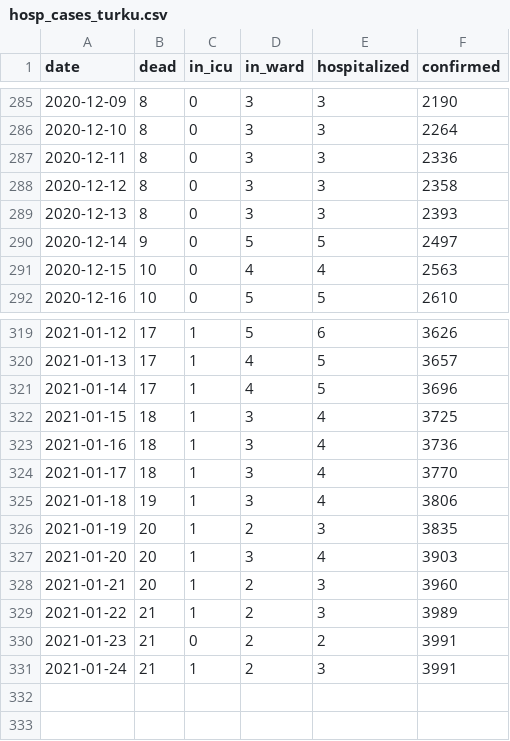
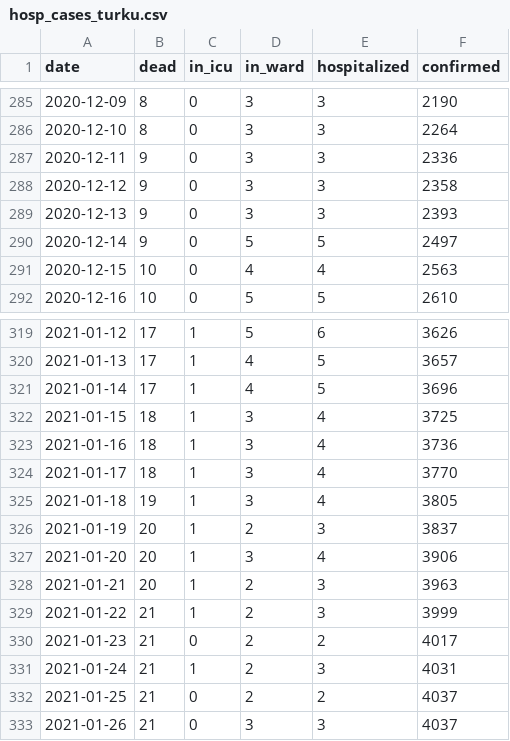
Before and after one commit to kausaltech/reina-model, a CSV file: data/hosp_cases_turku.csv, drawn as a sheet; only a part is shown, gaps mark what is left out.

Commit message:
Update case data for Turku

```diff
--- a/data/hosp_cases_turku.csv
+++ b/data/hosp_cases_turku.csv
@@ -286,5 +286,5 @@ date,dead,in_icu,in_ward,hospitalized,confirmed
 2020-12-10,8,0,3,3,2264
-2020-12-11,8,0,3,3,2336
-2020-12-12,8,0,3,3,2358
-2020-12-13,8,0,3,3,2393
+2020-12-11,9,0,3,3,2336
+2020-12-12,9,0,3,3,2358
+2020-12-13,9,0,3,3,2393
 2020-12-14,9,0,5,5,2497
@@ -324,8 +324,10 @@ date,dead,in_icu,in_ward,hospitalized,confirmed
 2021-01-17,18,1,3,4,3770
-2021-01-18,19,1,3,4,3806
-2021-01-19,20,1,2,3,3835
-2021-01-20,20,1,3,4,3903
-2021-01-21,20,1,2,3,3960
-2021-01-22,21,1,2,3,3989
-2021-01-23,21,0,2,2,3991
-2021-01-24,21,1,2,3,3991
+2021-01-18,19,1,3,4,3805
+2021-01-19,20,1,2,3,3837
+2021-01-20,20,1,3,4,3906
+2021-01-21,20,1,2,3,3963
+2021-01-22,21,1,2,3,3999
+2021-01-23,21,0,2,2,4017
+2021-01-24,21,1,2,3,4031
+2021-01-25,21,0,2,2,4037
+2021-01-26,21,0,3,3,4037
```
